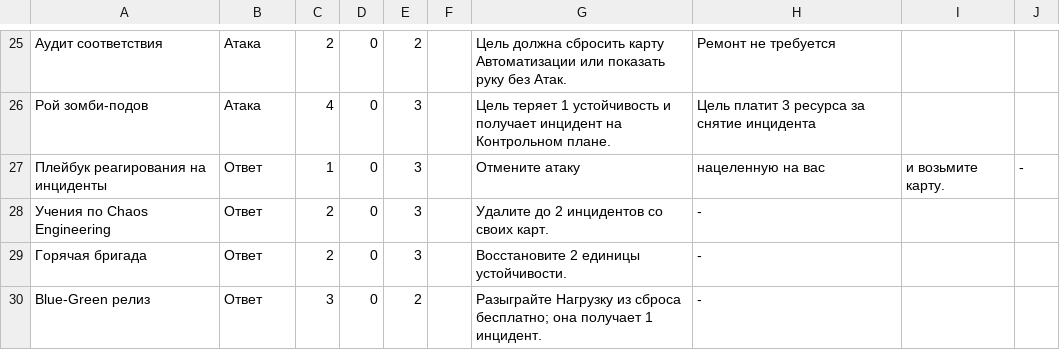
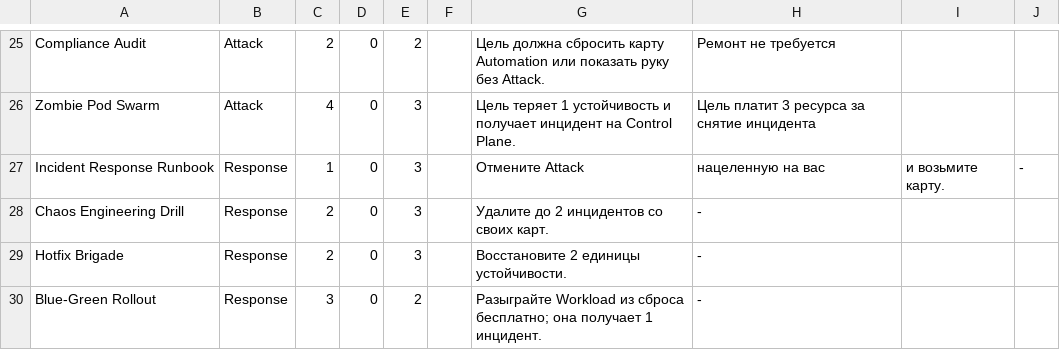
Before and after one commit to harchuk/kubernetes_game, a CSV file: cards/card_list.csv, drawn as a sheet; only a part is shown, gaps mark what is left out; the diff covers the shown part only; the diff names each change by its address in the sheet, - before the commit and + after, or states it on an @@ line.

```diff
--- a/cards/card_list.csv
+++ b/cards/card_list.csv
-A25: Аудит соответствия
+A25: Compliance Audit
-B25:B26: Атака
+B25:B26: Attack
-G25: …сбросить карту Автоматизации или показать руку без Атак.
+G25: …сбросить карту Automation или показать руку без Attack.
-A26: Рой зомби-подов
+A26: Zombie Pod Swarm
-G26: …инцидент на Контрольном плане.
+G26: …инцидент на Control Plane.
-A27: Плейбук реагирования на инциденты
+A27: Incident Response Runbook
-B27:B30: Ответ
+B27:B30: Response
-G27: Отмените атаку
+G27: Отмените Attack
-A28: Учения по Chaos Engineering
+A28: Chaos Engineering Drill
-A29: Горячая бригада
+A29: Hotfix Brigade
-A30: Blue-Green релиз
+A30: Blue-Green Rollout
-G30: Разыграйте Нагрузку из сброса…
+G30: Разыграйте Workload из сброса…
```
Also changed, not shown: 1 added row, 1 removed row and 75 edited cells elsewhere in this file, 5 other files.
